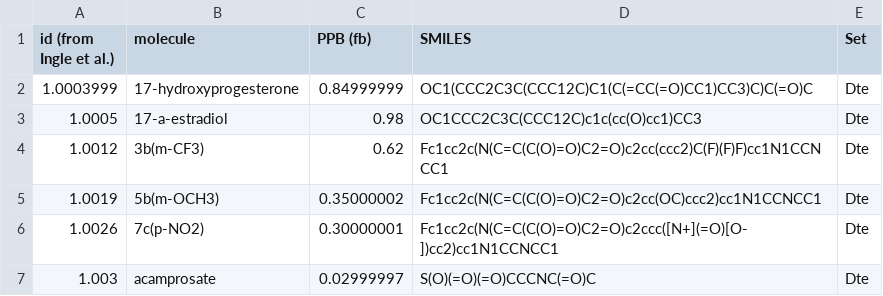
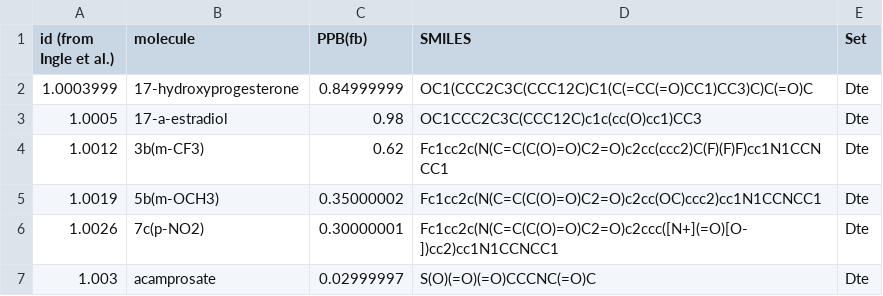
Before and after one commit to toshi-pono/resproj2022a, a CSV file: data/SM.csv, drawn as a sheet; only a part is shown.

Commit message:
fix: column

```diff
--- a/data/SM.csv
+++ b/data/SM.csv
@@ -1,2 +1,2 @@
-id (from Ingle et al.),molecule,PPB (fb),SMILES,Set
+id (from Ingle et al.),molecule,PPB(fb),SMILES,Set
 1.0003999,17-hydroxyprogesterone,0.84999999,OC1(CCC2C3C(CCC12C)C1(C(=CC(=O)CC1)CC3)C)C(=O)C,Dte
```
